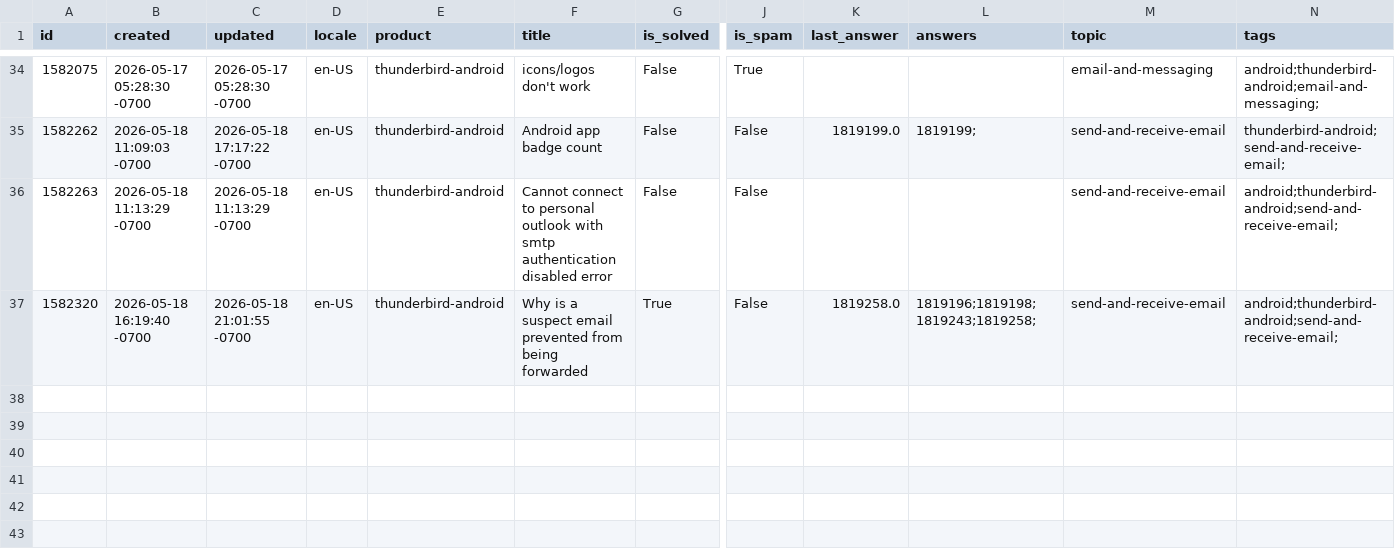
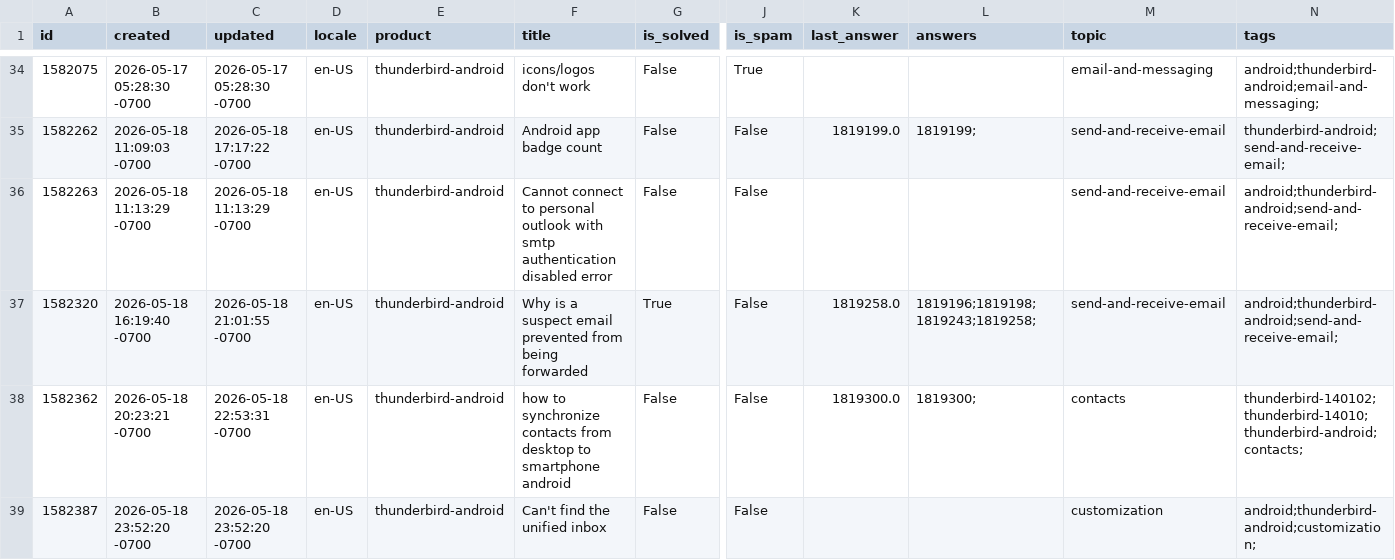
Before and after one commit to thunderbird/thunderbird-desktop-metrics-and-reports, a CSV file: CONCATENATED_FILES/ANDROID/2026-05-sumo-android-questions.csv, drawn as a sheet; only a part is shown, gaps mark what is left out; rows hold the shown columns only; the diff names each change by its address in the sheet, - before the commit and + after, or states it on an @@ line.

```diff
--- a/CONCATENATED_FILES/ANDROID/2026-05-sumo-android-questions.csv
+++ b/CONCATENATED_FILES/ANDROID/2026-05-sumo-android-questions.csv
+row 38: 1582362 | 2026-05-18 20:23:21 -0700 | 2026-05-18 22:53:31 -0700 | en-US | thunderbird-android | how to synchronize contacts from desktop to smartphone android | False | False | 1819300.0 | 1819300; | contacts | thunderbird-140102;thunderbird-14010;thunderbird-android;contacts;
+row 39: 1582387 | 2026-05-18 23:52:20 -0700 | 2026-05-18 23:52:20 -0700 | en-US | thunderbird-android | Can't find the unified inbox | False | False |  |  | customization | android;thunderbird-android;customization;
```
Also changed, not shown: CONCATENATED_FILES/ANDROID/2026-05-sumo-android-answers.csv.
